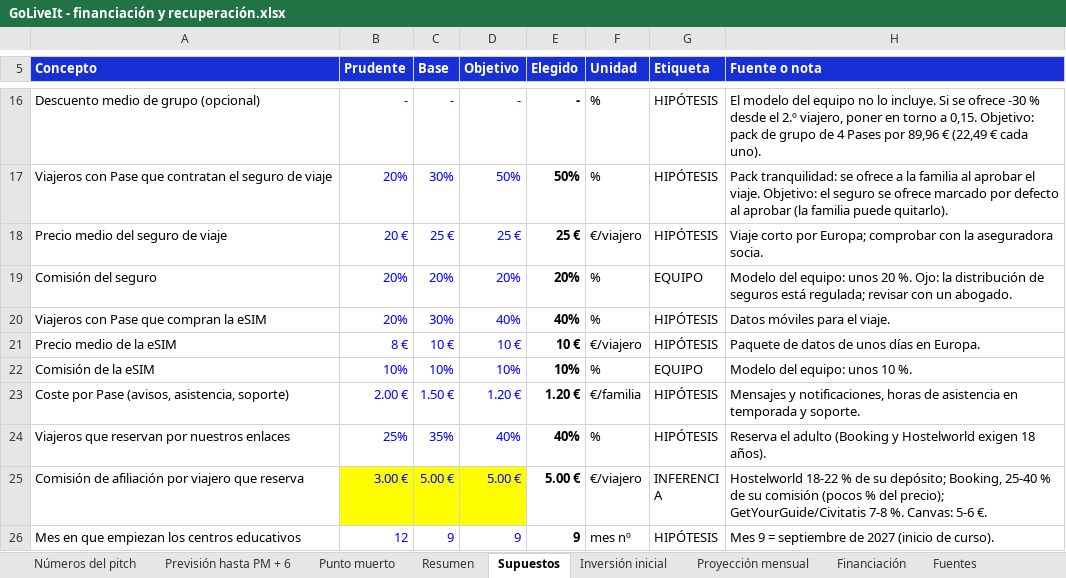
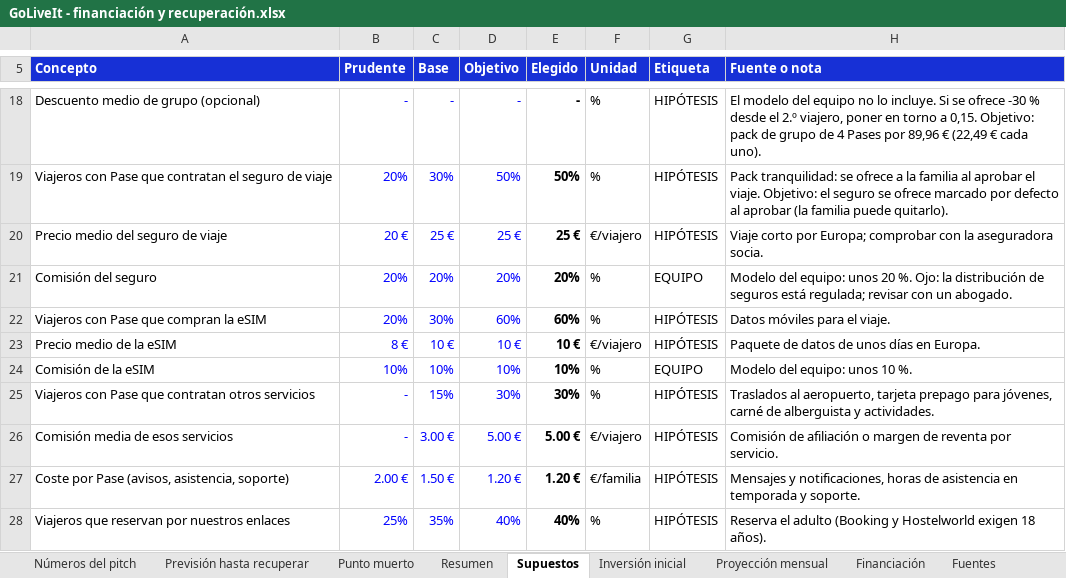
Before and after one commit to alberperezgon-boop/viajes-jovenes, an Excel workbook: 80 Negocio/GoLiveIt - financiación y recuperación.xlsx, sheet Supuestos, drawn as a sheet; only a part is shown, gaps mark what is left out; the shorter side is filled out with more unchanged rows; values as stored, in another font and other column widths than the file's, no borders; addresses are those after the commit; the diff covers the shown part only; the diff names each change by its address in the sheet, - before the commit and + after, or states it on an @@ line.

```diff
--- a/80 Negocio/GoLiveIt - financiación y recuperación.xlsx (sheet Supuestos)
+++ b/80 Negocio/GoLiveIt - financiación y recuperación.xlsx (sheet Supuestos)
-sheet tab: Previsión hasta PM + 6
+sheet tab: Previsión hasta recuperar
-D22 (Objetivo): 40%
+D22 (Objetivo): 60%
-E22 (Elegido): 40%
+E22 (Elegido): 60%
+row 25: Viajeros con Pase que contratan otros servicios | - | 15% | 30% | 30% | % | HIPÓTESIS | Traslados al aeropuerto, tarjeta prepago para jóvenes, carné de alberguista y actividades.
+row 26: Comisión media de esos servicios | - | 3.00 € | 5.00 € | 5.00 € | €/viajero | HIPÓTESIS | Comisión de afiliación o margen de reventa por servicio.
```
Also changed, not shown: 5 added rows and 15 edited cells elsewhere in this sheet, sheet Previsión hasta recuperar, sheet Proyección mensual, sheet Punto muerto, sheet Números del pitch, sheet Resumen, sheet Financiación, formulas that keep their value, hidden cells, 22 other files.
